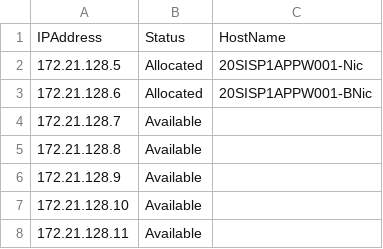
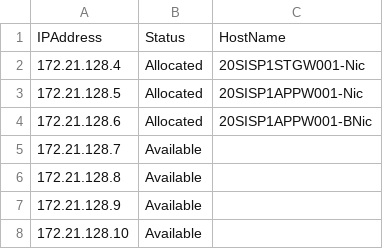
Before and after one commit to messagefromgiri/PSSIS, a CSV file: Scripts/SIS-WB-SN001-172.21.128.0_21.csv (was Scripts/SIS-WB-SN001-172.21.128.0_22.csv), drawn as a sheet; only a part is shown; the shorter side is filled out with more unchanged rows.

```diff
--- a/Scripts/SIS-WB-SN001-172.21.128.0_22.csv
+++ b/Scripts/SIS-WB-SN001-172.21.128.0_21.csv
@@ -1,2 +1,3 @@
 "IPAddress","Status","HostName"
+"172.21.128.4","Allocated","20SISP1STGW001-Nic"
 "172.21.128.5","Allocated","20SISP1APPW001-Nic"
```
Also changed, not shown: 1 other file.
